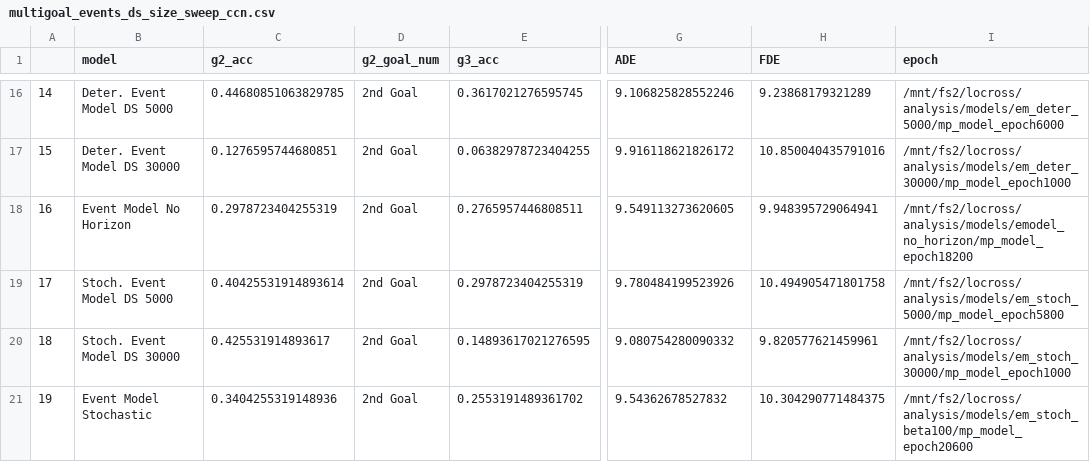
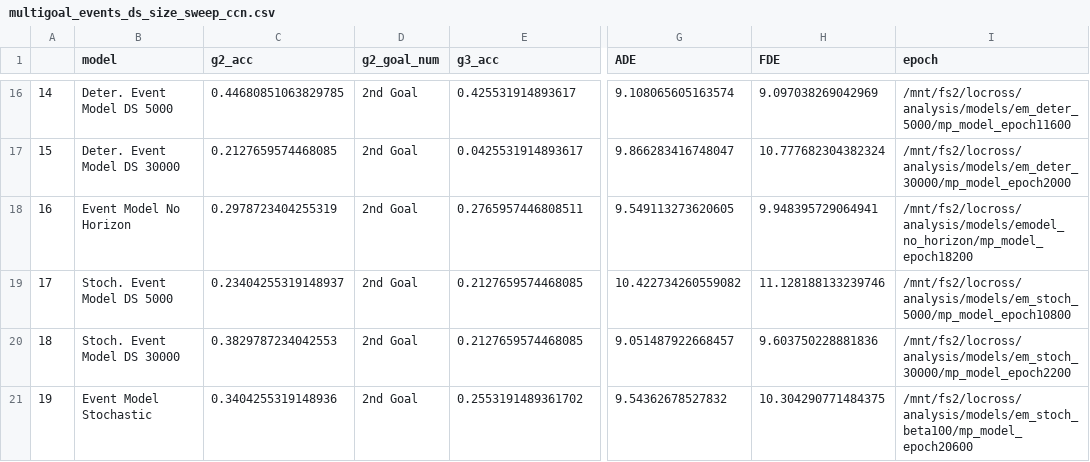
Before and after one commit to locross93/SocialWorldModeling, a CSV file: results/multigoal_events_ds_size_sweep_ccn.csv, drawn as a sheet; only a part is shown, gaps mark what is left out; the diff covers the shown part only; the diff names each change by its address in the sheet, - before the commit and + after, or states it on an @@ line.

```diff
--- a/results/multigoal_events_ds_size_sweep_ccn.csv
+++ b/results/multigoal_events_ds_size_sweep_ccn.csv
-E16 (g3_acc): 0.3617021276595745
+E16 (g3_acc): 0.425531914893617
-G16 (ADE): 9.106825828552246
+G16 (ADE): 9.108065605163574
-H16 (FDE): 9.23868179321289
+H16 (FDE): 9.097038269042969
-I16 (epoch): /mnt/fs2/locross/analysis/models/em_deter_5000/mp_model_epoch6000
+I16 (epoch): /mnt/fs2/locross/analysis/models/em_deter_5000/mp_model_epoch11600
-C17 (g2_acc): 0.1276595744680851
+C17 (g2_acc): 0.2127659574468085
-E17 (g3_acc): 0.06382978723404255
+E17 (g3_acc): 0.0425531914893617
-G17 (ADE): 9.916118621826172
+G17 (ADE): 9.866283416748047
-H17 (FDE): 10.850040435791016
+H17 (FDE): 10.777682304382324
-I17 (epoch): /mnt/fs2/locross/analysis/models/em_deter_30000/mp_model_epoch1000
+I17 (epoch): /mnt/fs2/locross/analysis/models/em_deter_30000/mp_model_epoch2000
-C19 (g2_acc): 0.40425531914893614
+C19 (g2_acc): 0.23404255319148937
-E19 (g3_acc): 0.2978723404255319
+E19 (g3_acc): 0.2127659574468085
-G19 (ADE): 9.780484199523926
+G19 (ADE): 10.422734260559082
-H19 (FDE): 10.494905471801758
+H19 (FDE): 11.128188133239746
-I19 (epoch): /mnt/fs2/locross/analysis/models/em_stoch_5000/mp_model_epoch5800
+I19 (epoch): /mnt/fs2/locross/analysis/models/em_stoch_5000/mp_model_epoch10800
-C20 (g2_acc): 0.425531914893617
+C20 (g2_acc): 0.3829787234042553
-E20 (g3_acc): 0.14893617021276595
+E20 (g3_acc): 0.2127659574468085
-G20 (ADE): 9.080754280090332
+G20 (ADE): 9.051487922668457
-H20 (FDE): 9.820577621459961
+H20 (FDE): 9.603750228881836
-I20 (epoch): /mnt/fs2/locross/analysis/models/em_stoch_30000/mp_model_epoch1000
+I20 (epoch): /mnt/fs2/locross/analysis/models/em_stoch_30000/mp_model_epoch2200
```
Also changed, not shown: 29 edited cells elsewhere in this file, 1 other file.
